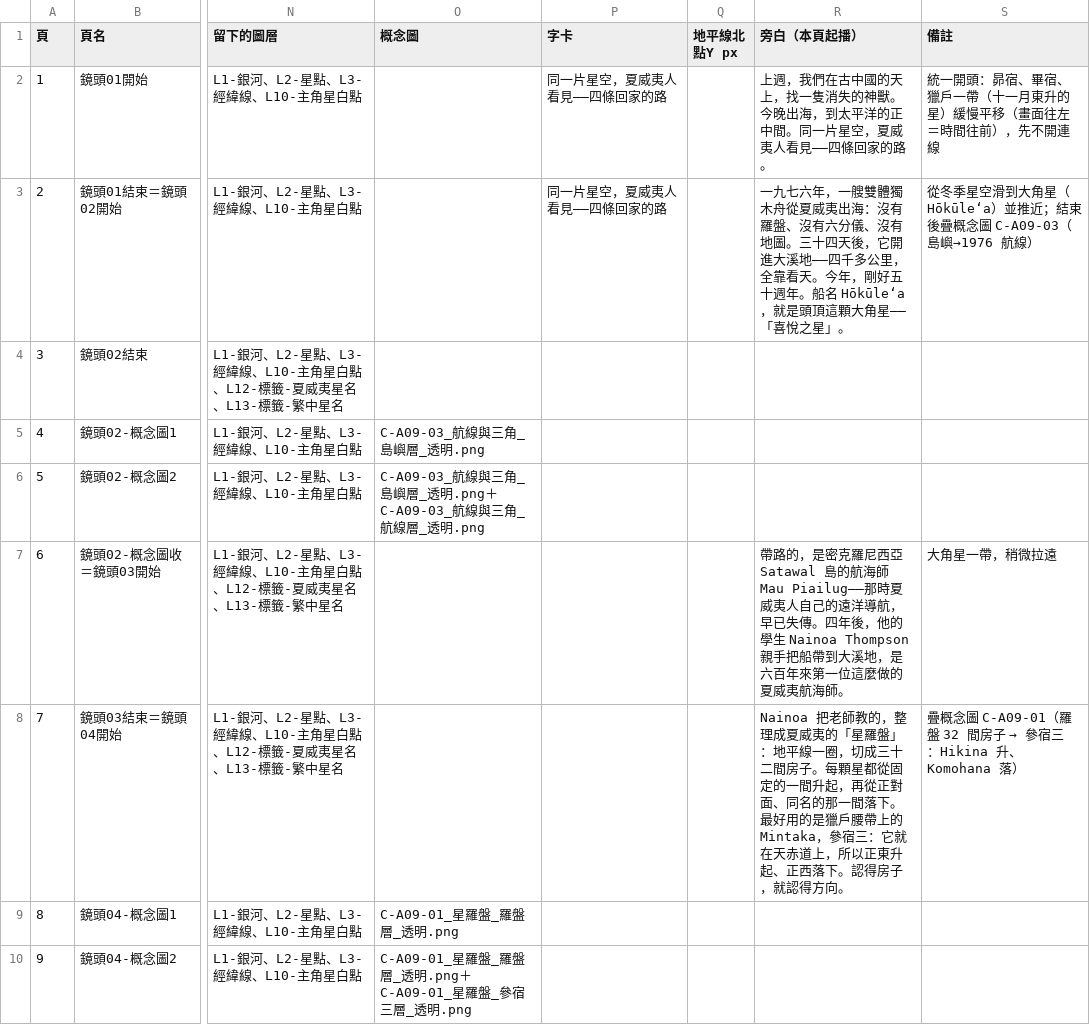
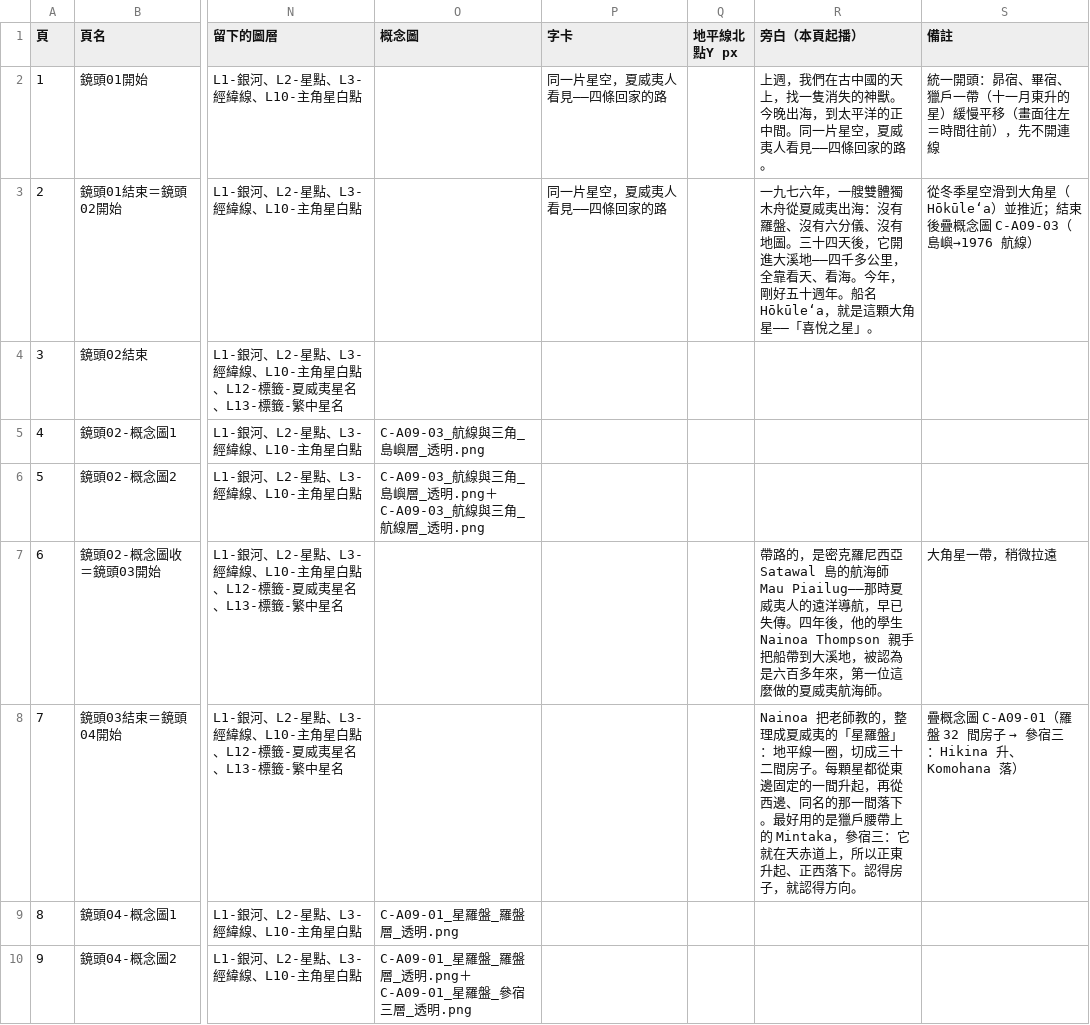
Before and after one commit to Kimchi2104/NTNU-Insta, a CSV file: 05_素材/A-09_夏威夷星線/_v4大畫布/A-09_Canva逐頁製作表.csv, drawn as a sheet; only a part is shown, gaps mark what is left out; the diff covers the shown part only; the diff names each change by its address in the sheet, - before the commit and + after, or states it on an @@ line.

```diff
--- a/05_素材/A-09_夏威夷星線/_v4大畫布/A-09_Canva逐頁製作表.csv
+++ b/05_素材/A-09_夏威夷星線/_v4大畫布/A-09_Canva逐頁製作表.csv
-R3 (旁白（本頁起播）): …全靠看天。今年，剛好五十週年。船名 Hōkūleʻa，就是頭頂這顆大角…
+R3 (旁白（本頁起播）): …全靠看天、看海。今年，剛好五十週年。船名 Hōkūleʻa，就是這顆大角…
-R7 (旁白（本頁起播）): …夏威夷人自己的遠洋導航，早已失傳。四年後，他的學生 Nainoa Thompson 親手把船帶到大溪地，是六百年來第一位這…
+R7 (旁白（本頁起播）): …夏威夷人的遠洋導航，早已失傳。四年後，他的學生 Nainoa Thompson 親手把船帶到大溪地，被認為是六百多年來，第一位這…
-R8 (旁白（本頁起播）): …顆星都從固定的一間升起，再從正對面、同名的…
+R8 (旁白（本頁起播）): …顆星都從東邊固定的一間升起，再從西邊、同名的…
```
Also changed, not shown: 5 edited cells elsewhere in this file, 05_素材/A-09_夏威夷星線/_v4大畫布/A-09_標籤對照表.csv, 34 other files.
